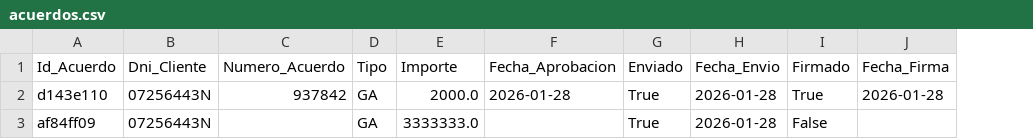
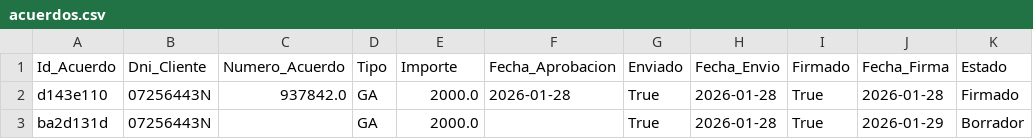
Before and after one commit to enriquesda/Control-Nofence, a CSV file: backend/data/acuerdos.csv, drawn as a sheet; the diff names each change by its address in the sheet, - before the commit and + after, or states it on an @@ line.

```diff
--- a/backend/data/acuerdos.csv
+++ b/backend/data/acuerdos.csv
+column K (Estado), rows 2-3: Firmado | Borrador
-C2 (Numero_Acuerdo): 937842
+C2 (Numero_Acuerdo): 937842.0
-A3 (Id_Acuerdo): af84ff09
+A3 (Id_Acuerdo): ba2d131d
-E3 (Importe): 3333333.0
+E3 (Importe): 2000.0
-I3 (Firmado): False
+I3 (Firmado): True
-J3 (Fecha_Firma): (empty)
+J3 (Fecha_Firma): 2026-01-29
```
Also changed, not shown: 2 other files.
